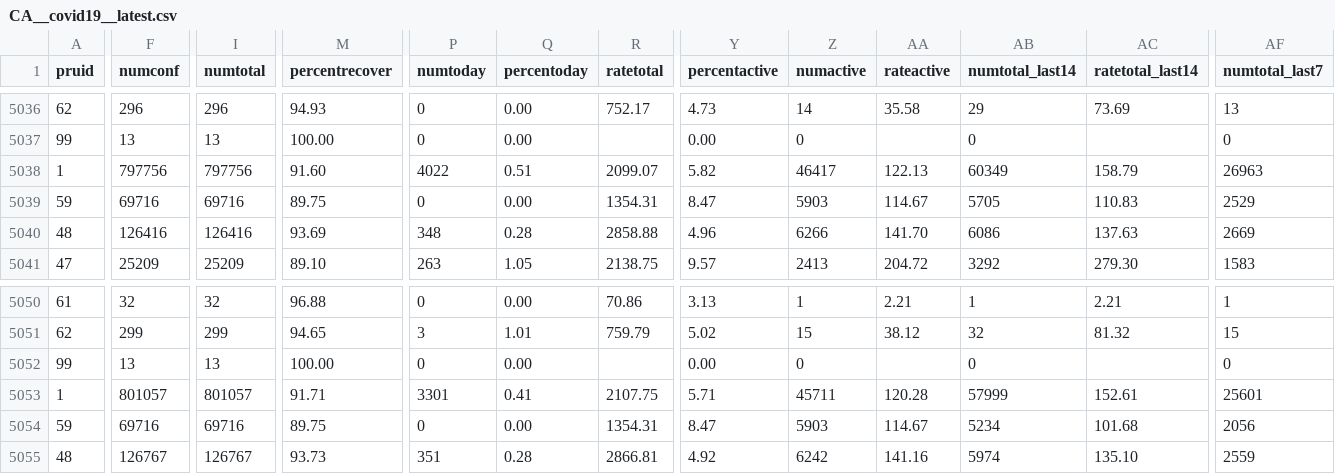
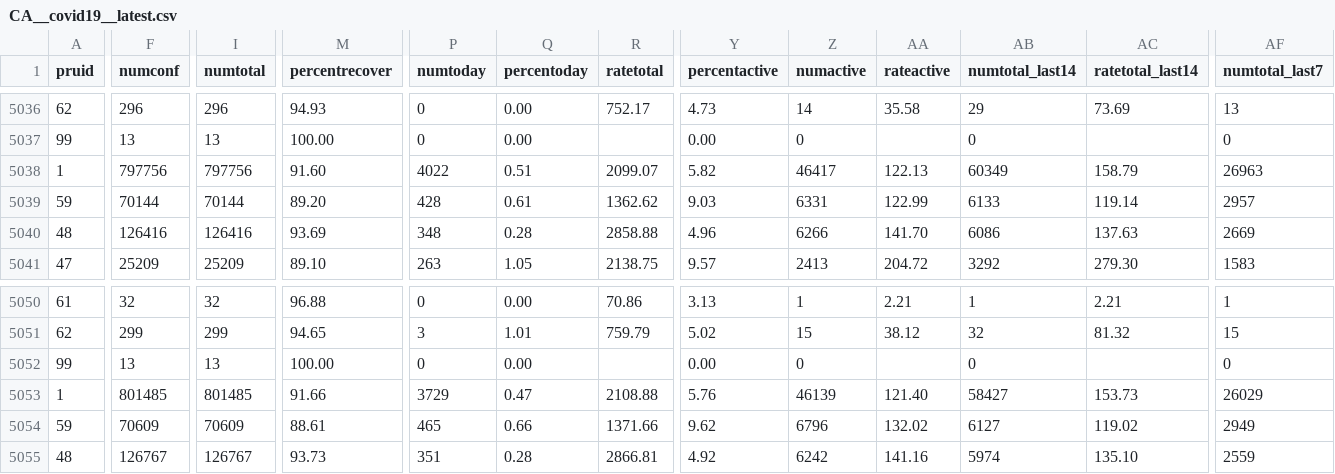
Before and after one commit to dlanger/coronavirus-hc-infobase-archive, a CSV file: CA__covid19__latest.csv, drawn as a sheet; only a part is shown, gaps mark what is left out; the diff covers the shown part only; the diff names each change by its address in the sheet, - before the commit and + after, or states it on an @@ line.

```diff
--- a/CA__covid19__latest.csv
+++ b/CA__covid19__latest.csv
-F5039 (numconf): 69716
+F5039 (numconf): 70144
-I5039 (numtotal): 69716
+I5039 (numtotal): 70144
-M5039 (percentrecover): 89.75
+M5039 (percentrecover): 89.20
-P5039 (numtoday): 0
+P5039 (numtoday): 428
-Q5039 (percentoday): 0.00
+Q5039 (percentoday): 0.61
-R5039 (ratetotal): 1354.31
+R5039 (ratetotal): 1362.62
-Y5039 (percentactive): 8.47
+Y5039 (percentactive): 9.03
-Z5039 (numactive): 5903
+Z5039 (numactive): 6331
-AA5039 (rateactive): 114.67
+AA5039 (rateactive): 122.99
-AB5039 (numtotal_last14): 5705
+AB5039 (numtotal_last14): 6133
-AC5039 (ratetotal_last14): 110.83
+AC5039 (ratetotal_last14): 119.14
-AF5039 (numtotal_last7): 2529
+AF5039 (numtotal_last7): 2957
-F5053 (numconf): 801057
+F5053 (numconf): 801485
-I5053 (numtotal): 801057
+I5053 (numtotal): 801485
-M5053 (percentrecover): 91.71
+M5053 (percentrecover): 91.66
-P5053 (numtoday): 3301
+P5053 (numtoday): 3729
-Q5053 (percentoday): 0.41
+Q5053 (percentoday): 0.47
-R5053 (ratetotal): 2107.75
+R5053 (ratetotal): 2108.88
-Y5053 (percentactive): 5.71
+Y5053 (percentactive): 5.76
-Z5053 (numactive): 45711
+Z5053 (numactive): 46139
-AA5053 (rateactive): 120.28
+AA5053 (rateactive): 121.40
-AB5053 (numtotal_last14): 57999
+AB5053 (numtotal_last14): 58427
-AC5053 (ratetotal_last14): 152.61
+AC5053 (ratetotal_last14): 153.73
-AF5053 (numtotal_last7): 25601
+AF5053 (numtotal_last7): 26029
-F5054 (numconf): 69716
+F5054 (numconf): 70609
-I5054 (numtotal): 69716
+I5054 (numtotal): 70609
-M5054 (percentrecover): 89.75
+M5054 (percentrecover): 88.61
-P5054 (numtoday): 0
+P5054 (numtoday): 465
-Q5054 (percentoday): 0.00
+Q5054 (percentoday): 0.66
-R5054 (ratetotal): 1354.31
+R5054 (ratetotal): 1371.66
-Y5054 (percentactive): 8.47
+Y5054 (percentactive): 9.62
-Z5054 (numactive): 5903
+Z5054 (numactive): 6796
-AA5054 (rateactive): 114.67
+AA5054 (rateactive): 132.02
-AB5054 (numtotal_last14): 5234
+AB5054 (numtotal_last14): 6127
-AC5054 (ratetotal_last14): 101.68
+AC5054 (ratetotal_last14): 119.02
-AF5054 (numtotal_last7): 2056
+AF5054 (numtotal_last7): 2949
```
Also changed, not shown: 30 edited cells elsewhere in this file, 1 other file.
